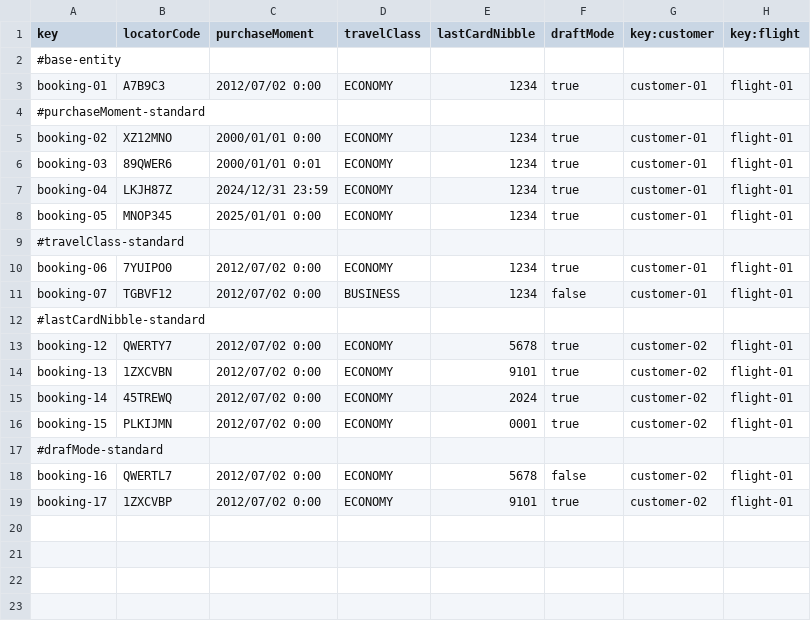
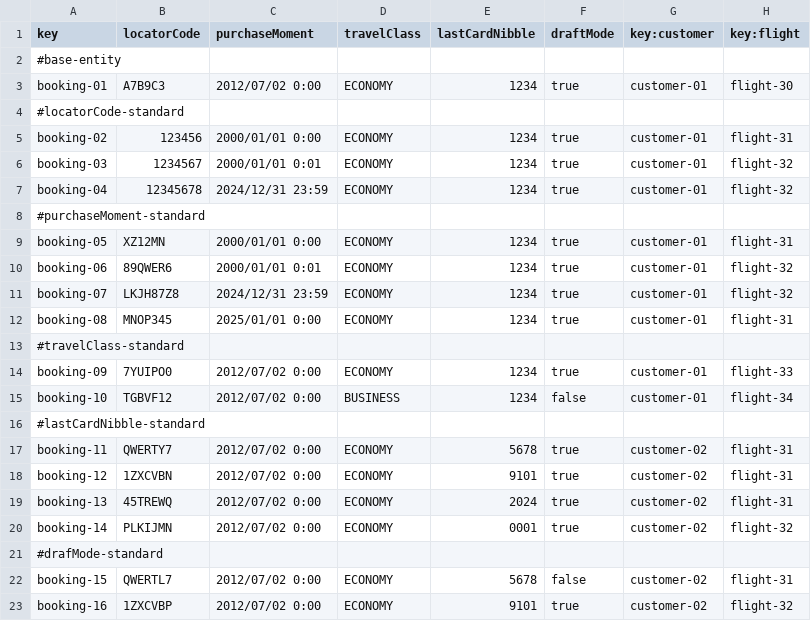
Before and after one commit to FernandoTC18/Acme-ANS-C3, a CSV file: src/main/resources/WEB-INF/data/sample/booking.csv, drawn as a sheet.

```diff
--- a/src/main/resources/WEB-INF/data/sample/booking.csv
+++ b/src/main/resources/WEB-INF/data/sample/booking.csv
@@ -2,18 +2,22 @@ key,locatorCode,purchaseMoment,travelClass,lastCardNibble,draftMode,key:customer
 #base-entity
-booking-01,A7B9C3,2012/07/02 0:00,ECONOMY,1234,true,customer-01,flight-01
+booking-01,A7B9C3,2012/07/02 0:00,ECONOMY,1234,true,customer-01,flight-30
+#locatorCode-standard
+booking-02,123456,2000/01/01 0:00,ECONOMY,1234,true,customer-01,flight-31
+booking-03,1234567,2000/01/01 0:01,ECONOMY,1234,true,customer-01,flight-32
+booking-04,12345678,2024/12/31 23:59,ECONOMY,1234,true,customer-01,flight-32
 #purchaseMoment-standard
-booking-02,XZ12MNO,2000/01/01 0:00,ECONOMY,1234,true,customer-01,flight-01
-booking-03,89QWER6,2000/01/01 0:01,ECONOMY,1234,true,customer-01,flight-01
-booking-04,LKJH87Z,2024/12/31 23:59,ECONOMY,1234,true,customer-01,flight-01
-booking-05,MNOP345,2025/01/01 0:00,ECONOMY,1234,true,customer-01,flight-01
+booking-05,XZ12MN,2000/01/01 0:00,ECONOMY,1234,true,customer-01,flight-31
+booking-06,89QWER6,2000/01/01 0:01,ECONOMY,1234,true,customer-01,flight-32
+booking-07,LKJH87Z8,2024/12/31 23:59,ECONOMY,1234,true,customer-01,flight-32
+booking-08,MNOP345,2025/01/01 0:00,ECONOMY,1234,true,customer-01,flight-31
 #travelClass-standard
-booking-06,7YUIPO0,2012/07/02 0:00,ECONOMY,1234,true,customer-01,flight-01
-booking-07,TGBVF12,2012/07/02 0:00,BUSINESS,1234,false,customer-01,flight-01
+booking-09,7YUIPO0,2012/07/02 0:00,ECONOMY,1234,true,customer-01,flight-33
+booking-10,TGBVF12,2012/07/02 0:00,BUSINESS,1234,false,customer-01,flight-34
 #lastCardNibble-standard
-booking-12,QWERTY7,2012/07/02 0:00,ECONOMY,5678,true,customer-02,flight-01
-booking-13,1ZXCVBN,2012/07/02 0:00,ECONOMY,9101,true,customer-02,flight-01
-booking-14,45TREWQ,2012/07/02 0:00,ECONOMY,2024,true,customer-02,flight-01
-booking-15,PLKIJMN,2012/07/02 0:00,ECONOMY,0001,true,customer-02,flight-01
+booking-11,QWERTY7,2012/07/02 0:00,ECONOMY,5678,true,customer-02,flight-31
+booking-12,1ZXCVBN,2012/07/02 0:00,ECONOMY,9101,true,customer-02,flight-31
+booking-13,45TREWQ,2012/07/02 0:00,ECONOMY,2024,true,customer-02,flight-31
+booking-14,PLKIJMN,2012/07/02 0:00,ECONOMY,0001,true,customer-02,flight-32
 #drafMode-standard
-booking-16,QWERTL7,2012/07/02 0:00,ECONOMY,5678,false,customer-02,flight-01
-booking-17,1ZXCVBP,2012/07/02 0:00,ECONOMY,9101,true,customer-02,flight-01
+booking-15,QWERTL7,2012/07/02 0:00,ECONOMY,5678,false,customer-02,flight-31
+booking-16,1ZXCVBP,2012/07/02 0:00,ECONOMY,9101,true,customer-02,flight-32
```
Also changed, not shown: src/main/resources/WEB-INF/data/sample/bookingRecord.csv, src/main/resources/WEB-INF/data/sample/passenger.csv, 14 other files.
